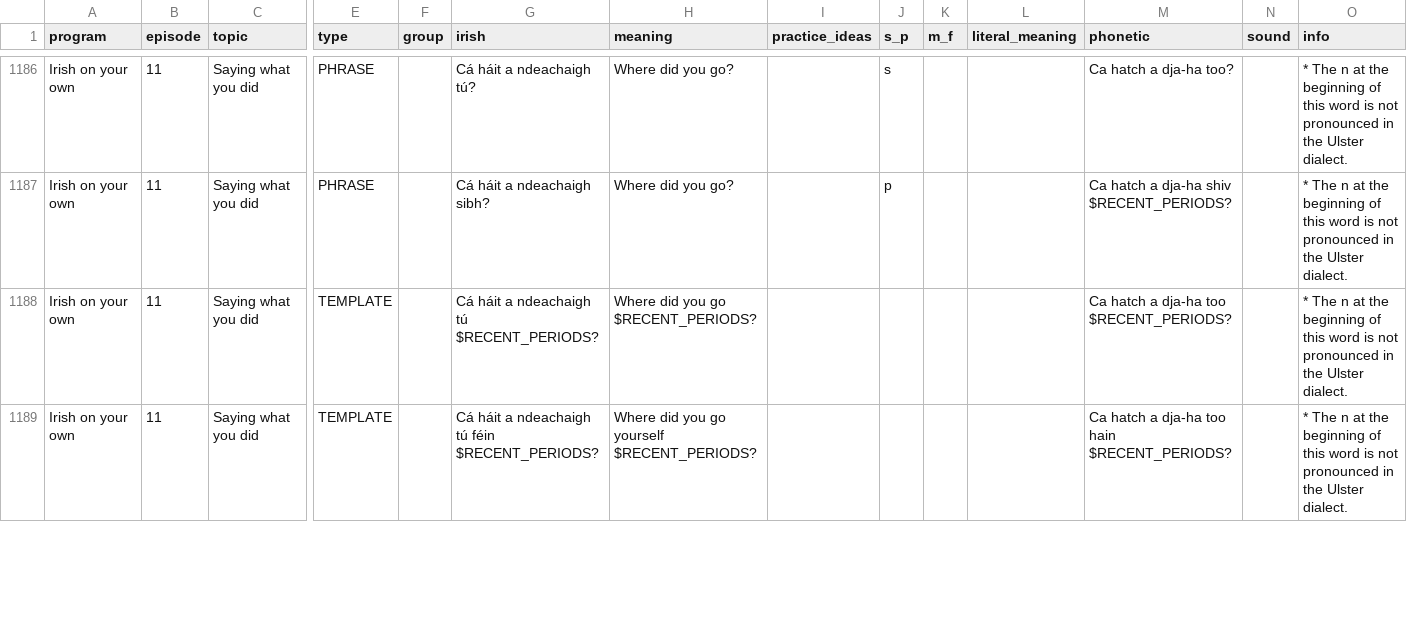
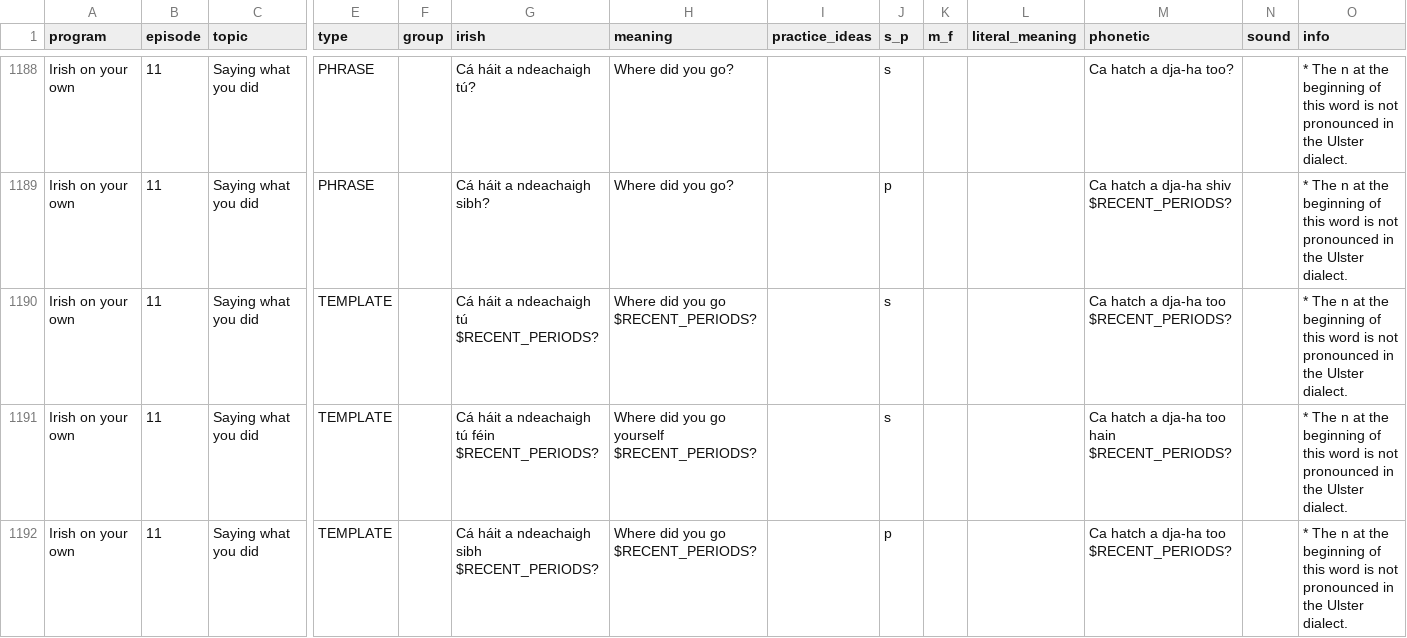
Before and after one commit to michaelw730/irish, a CSV file: vocab.csv, drawn as a sheet; only a part is shown, gaps mark what is left out; addresses are those after the commit; rows hold the shown columns only; the diff covers the shown part only; the diff names each change by its address in the sheet, - before the commit and + after, or states it on an @@ line.

```diff
--- a/vocab.csv
+++ b/vocab.csv
-J1190:J1191 (s_p): (empty)
+J1190:J1191 (s_p): s
+row 1192: Irish on your own | 11 | Saying what you did | TEMPLATE |  | Cá háit a ndeachaigh sibh $RECENT_PERIODS? | Where did you go $RECENT_PERIODS? |  | p |  |  | Ca hatch a dja-ha too $RECENT_PERIODS? |  | * The n at the beginning of this word is not pronounced in the Ulster dialect.
```
Also changed, not shown: 9 added rows and 4 edited cells elsewhere in this file, vocab_conv.csv, 1 other file.
